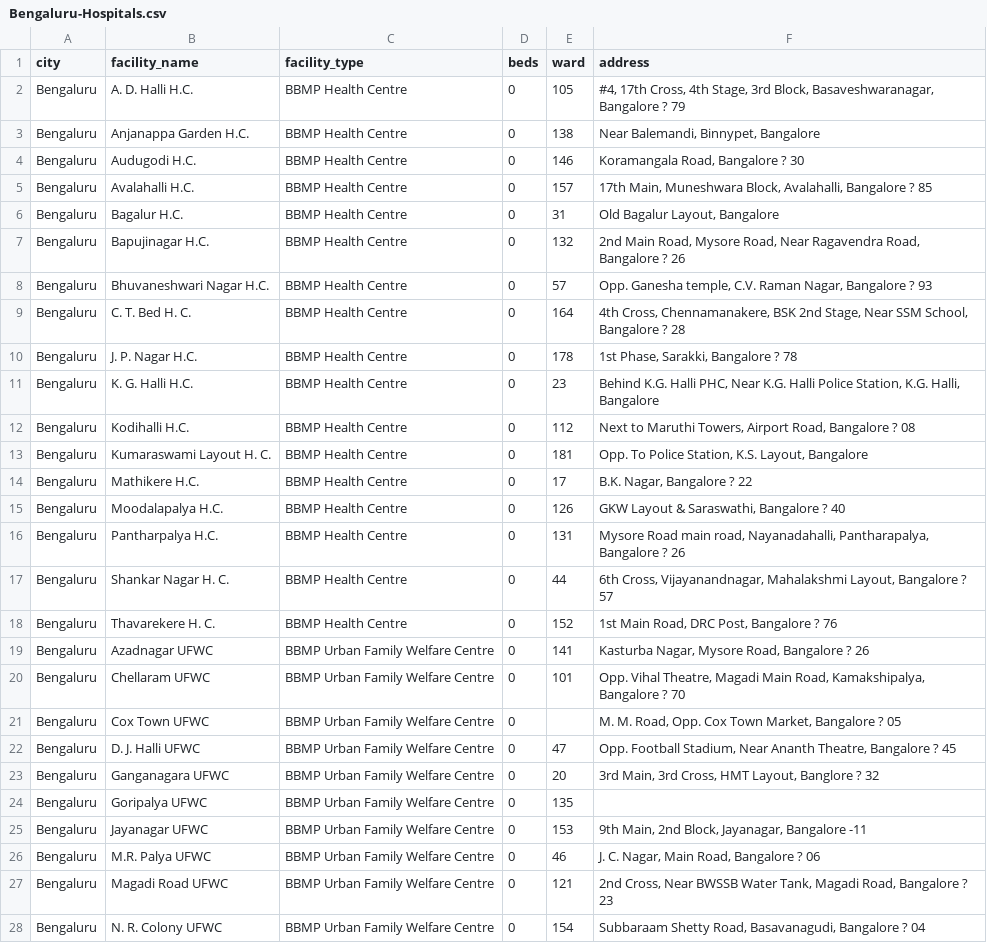
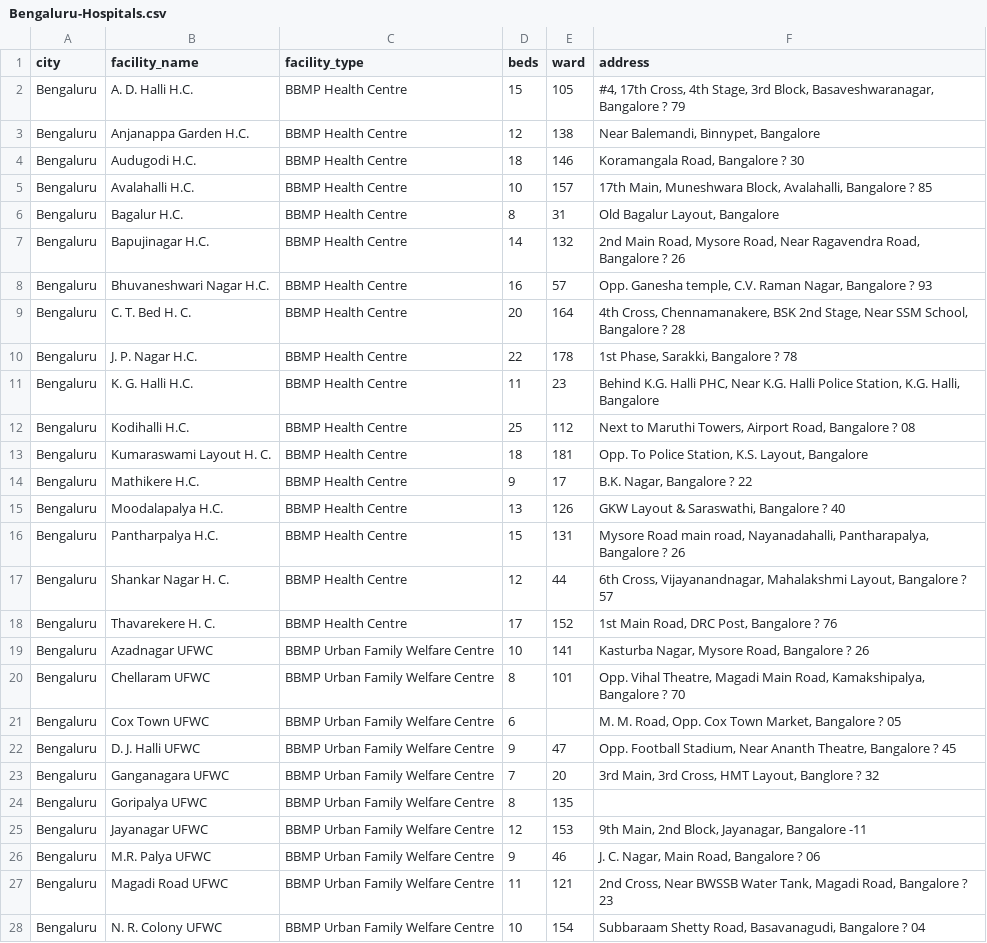
Before and after one commit to avantika1036/UrbanPulse, a CSV file: data/real/Bengaluru-Hospitals.csv, drawn as a sheet; only a part is shown; the diff covers the shown part only; the diff names each change by its address in the sheet, - before the commit and + after, or states it on an @@ line.

```diff
--- a/data/real/Bengaluru-Hospitals.csv
+++ b/data/real/Bengaluru-Hospitals.csv
-D2 (beds): 0
+D2 (beds): 15
-D3 (beds): 0
+D3 (beds): 12
-D4 (beds): 0
+D4 (beds): 18
-D5 (beds): 0
+D5 (beds): 10
-D6 (beds): 0
+D6 (beds): 8
-D7 (beds): 0
+D7 (beds): 14
-D8 (beds): 0
+D8 (beds): 16
-D9 (beds): 0
+D9 (beds): 20
-D10 (beds): 0
+D10 (beds): 22
-D11 (beds): 0
+D11 (beds): 11
-D12 (beds): 0
+D12 (beds): 25
-D13 (beds): 0
+D13 (beds): 18
-D14 (beds): 0
+D14 (beds): 9
-D15 (beds): 0
+D15 (beds): 13
-D16 (beds): 0
+D16 (beds): 15
-D17 (beds): 0
+D17 (beds): 12
-D18 (beds): 0
+D18 (beds): 17
-D19 (beds): 0
+D19 (beds): 10
-D20 (beds): 0
+D20 (beds): 8
-D21 (beds): 0
+D21 (beds): 6
-D22 (beds): 0
+D22 (beds): 9
-D23 (beds): 0
+D23 (beds): 7
-D24 (beds): 0
+D24 (beds): 8
-D25 (beds): 0
+D25 (beds): 12
-D26 (beds): 0
+D26 (beds): 9
-D27 (beds): 0
+D27 (beds): 11
-D28 (beds): 0
+D28 (beds): 10
```
Also changed, not shown: 5 edited cells elsewhere in this file, data/processed/city_health_summary.csv, data/processed/city_hospital_counts.csv, 9 other files.
